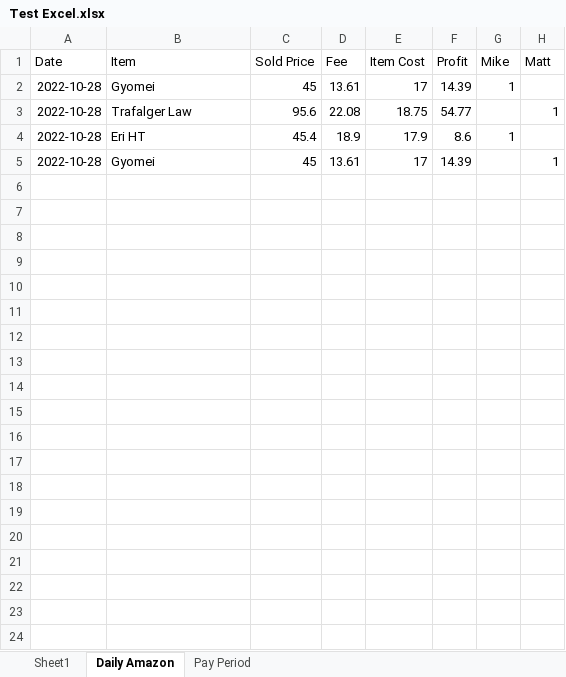
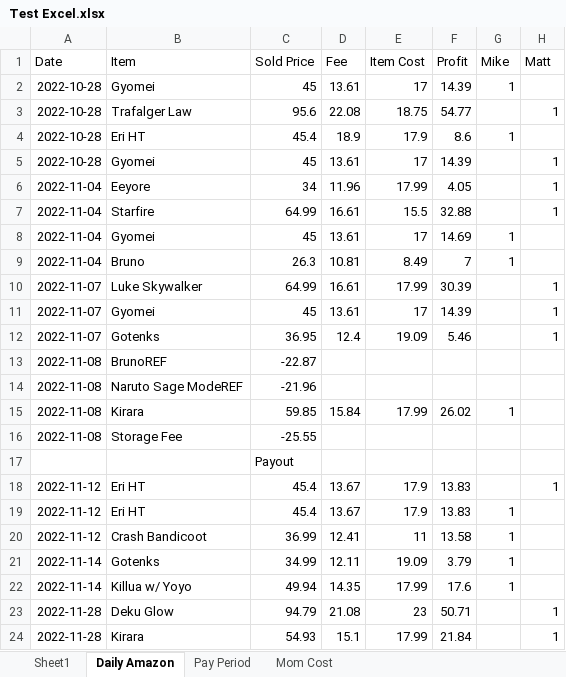
Before and after one commit to Mikeball1/Side-Biz, an Excel workbook: Test Excel.xlsx, sheet Daily Amazon, drawn as a sheet; only a part is shown; values as stored, in another font and other column widths than the file's, no borders; the diff covers the shown part only; the diff names each change by its address in the sheet, - before the commit and + after, or states it on an @@ line.

```diff
--- a/Test Excel.xlsx (sheet Daily Amazon)
+++ b/Test Excel.xlsx (sheet Daily Amazon)
+sheet tab: Mom Cost
+row 6: 2022-11-04 | Eeyore | 34 | 11.96 | 17.99 | 4.05 |  | 1
+row 7: 2022-11-04 | Starfire | 64.99 | 16.61 | 15.5 | 32.88 |  | 1
+row 8: 2022-11-04 | Gyomei | 45 | 13.61 | 17 | 14.69 | 1
+row 9: 2022-11-04 | Bruno | 26.3 | 10.81 | 8.49 | 7 | 1
+row 10: 2022-11-07 | Luke Skywalker | 64.99 | 16.61 | 17.99 | 30.39 |  | 1
+row 11: 2022-11-07 | Gyomei | 45 | 13.61 | 17 | 14.39 |  | 1
+row 12: 2022-11-07 | Gotenks | 36.95 | 12.4 | 19.09 | 5.46 |  | 1
+row 13: 2022-11-08 | BrunoREF | -22.87
+row 14: 2022-11-08 | Naruto Sage ModeREF | -21.96
+row 15: 2022-11-08 | Kirara | 59.85 | 15.84 | 17.99 | 26.02 | 1
+row 16: 2022-11-08 | Storage Fee | -25.55
+row 17:  |  | Payout
+row 18: 2022-11-12 | Eri HT | 45.4 | 13.67 | 17.9 | 13.83 |  | 1
+row 19: 2022-11-12 | Eri HT | 45.4 | 13.67 | 17.9 | 13.83 | 1
+row 20: 2022-11-12 | Crash Bandicoot | 36.99 | 12.41 | 11 | 13.58 | 1
+row 21: 2022-11-14 | Gotenks | 34.99 | 12.11 | 19.09 | 3.79 | 1
+row 22: 2022-11-14 | Killua w/ Yoyo | 49.94 | 14.35 | 17.99 | 17.6 | 1
+row 23: 2022-11-28 | Deku Glow | 94.79 | 21.08 | 23 | 50.71 |  | 1
+row 24: 2022-11-28 | Kirara | 54.93 | 15.1 | 17.99 | 21.84 |  | 1
```
Also changed, not shown: 43 added rows elsewhere in this sheet, sheet Sheet1, sheet Pay Period, Actual Amazon.xlsx, 7 other files.
